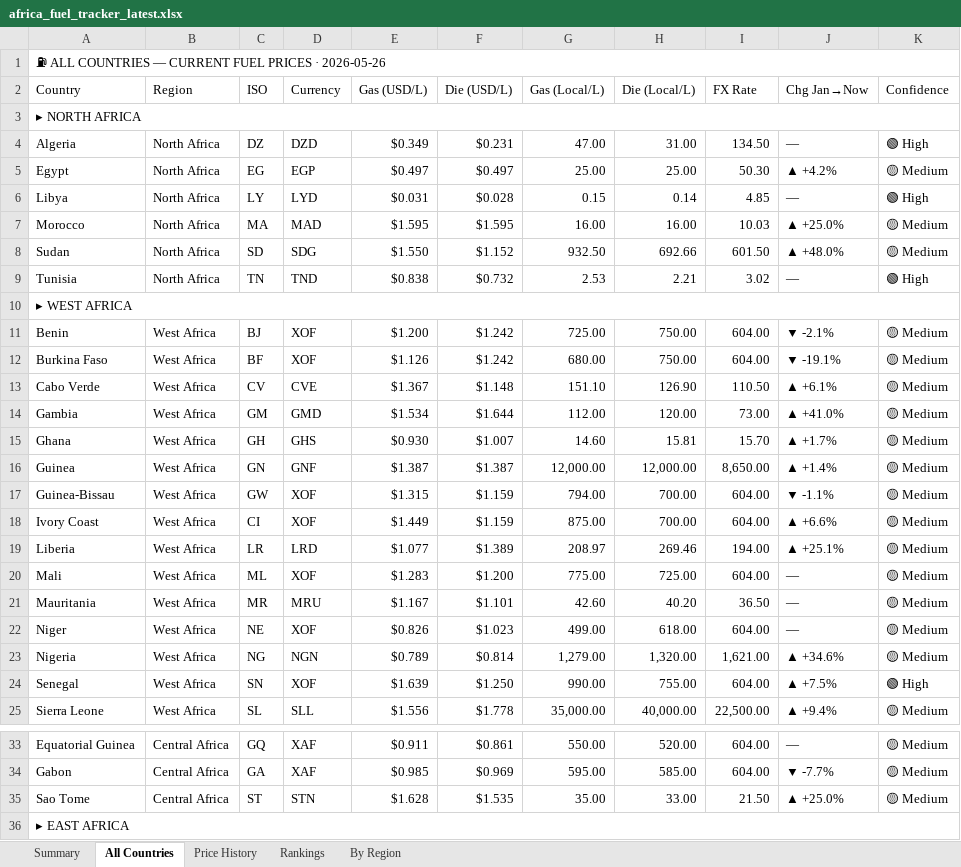
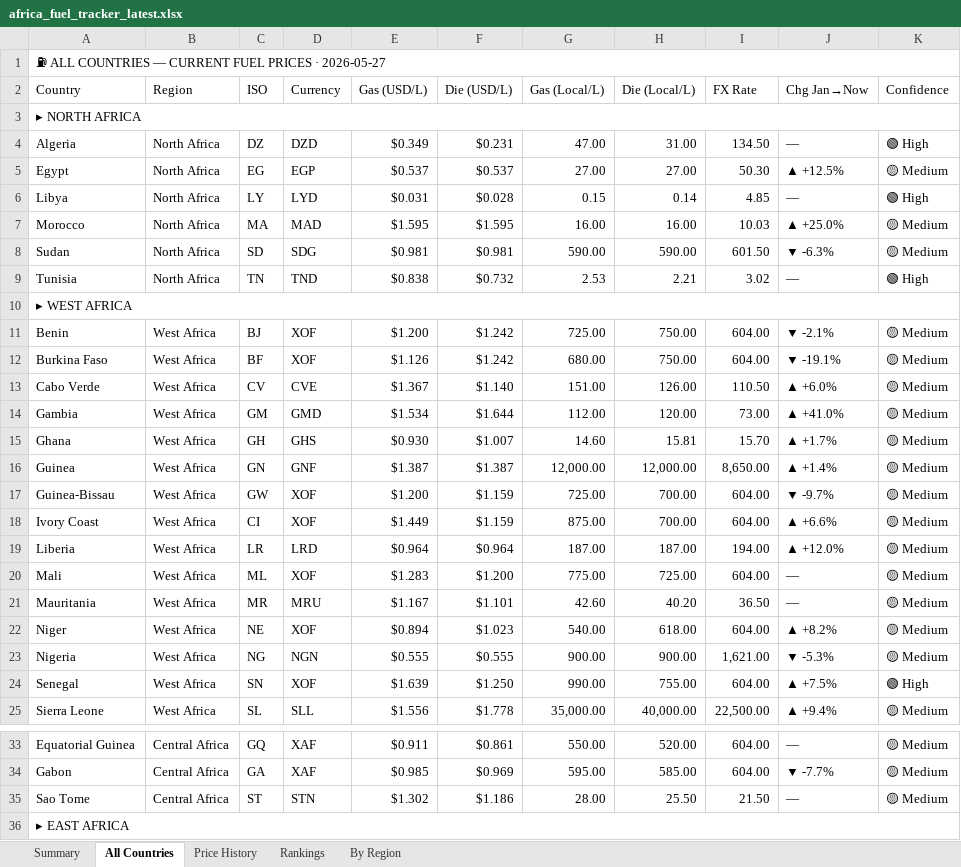
Before and after one commit to Data-Innovation-For-Africa/africa-fuel-tracker, an Excel workbook: africa_fuel_tracker_latest.xlsx, sheet All Countries, drawn as a sheet; only a part is shown, gaps mark what is left out; values as stored, in another font and other column widths than the file's, no cell formats; conditional formats not drawn; the diff covers the shown part only; the diff names each change by its address in the sheet, - before the commit and + after, or states it on an @@ line.

```diff
--- a/africa_fuel_tracker_latest.xlsx (sheet All Countries)
+++ b/africa_fuel_tracker_latest.xlsx (sheet All Countries)
-A1 (Country): …PRICES · 2026-05-26
+A1 (Country): …PRICES · 2026-05-27
-E5 (Gas (USD/L)): $0.497
+E5 (Gas (USD/L)): $0.537
-F5 (Die (USD/L)): $0.497
+F5 (Die (USD/L)): $0.537
-G5 (Gas (Local/L)): 25.00
+G5 (Gas (Local/L)): 27.00
-H5 (Die (Local/L)): 25.00
+H5 (Die (Local/L)): 27.00
-J5 (Chg Jan→Now): ▲ +4.2%
+J5 (Chg Jan→Now): ▲ +12.5%
-E8 (Gas (USD/L)): $1.550
+E8 (Gas (USD/L)): $0.981
-F8 (Die (USD/L)): $1.152
+F8 (Die (USD/L)): $0.981
-G8 (Gas (Local/L)): 932.50
+G8 (Gas (Local/L)): 590.00
-H8 (Die (Local/L)): 692.66
+H8 (Die (Local/L)): 590.00
-J8 (Chg Jan→Now): ▲ +48.0%
+J8 (Chg Jan→Now): ▼ -6.3%
-F13 (Die (USD/L)): $1.148
+F13 (Die (USD/L)): $1.140
-G13 (Gas (Local/L)): 151.10
+G13 (Gas (Local/L)): 151.00
-H13 (Die (Local/L)): 126.90
+H13 (Die (Local/L)): 126.00
-J13 (Chg Jan→Now): ▲ +6.1%
+J13 (Chg Jan→Now): ▲ +6.0%
-E17 (Gas (USD/L)): $1.315
+E17 (Gas (USD/L)): $1.200
-G17 (Gas (Local/L)): 794.00
+G17 (Gas (Local/L)): 725.00
-J17 (Chg Jan→Now): ▼ -1.1%
+J17 (Chg Jan→Now): ▼ -9.7%
-E19 (Gas (USD/L)): $1.077
+E19 (Gas (USD/L)): $0.964
-F19 (Die (USD/L)): $1.389
+F19 (Die (USD/L)): $0.964
-G19 (Gas (Local/L)): 208.97
+G19 (Gas (Local/L)): 187.00
-H19 (Die (Local/L)): 269.46
+H19 (Die (Local/L)): 187.00
-J19 (Chg Jan→Now): ▲ +25.1%
+J19 (Chg Jan→Now): ▲ +12.0%
-E22 (Gas (USD/L)): $0.826
+E22 (Gas (USD/L)): $0.894
-G22 (Gas (Local/L)): 499.00
+G22 (Gas (Local/L)): 540.00
-J22 (Chg Jan→Now): —
+J22 (Chg Jan→Now): ▲ +8.2%
-E23 (Gas (USD/L)): $0.789
+E23 (Gas (USD/L)): $0.555
-F23 (Die (USD/L)): $0.814
+F23 (Die (USD/L)): $0.555
-G23 (Gas (Local/L)): 1,279.00
+G23 (Gas (Local/L)): 900.00
-H23 (Die (Local/L)): 1,320.00
+H23 (Die (Local/L)): 900.00
-J23 (Chg Jan→Now): ▲ +34.6%
+J23 (Chg Jan→Now): ▼ -5.3%
-E35 (Gas (USD/L)): $1.628
+E35 (Gas (USD/L)): $1.302
-F35 (Die (USD/L)): $1.535
+F35 (Die (USD/L)): $1.186
-G35 (Gas (Local/L)): 35.00
+G35 (Gas (Local/L)): 28.00
-H35 (Die (Local/L)): 33.00
+H35 (Die (Local/L)): 25.50
-J35 (Chg Jan→Now): ▲ +25.0%
+J35 (Chg Jan→Now): —
```
Also changed, not shown: 22 edited cells elsewhere in this sheet, sheet Rankings, sheet By Region, sheet Price History, sheet Summary, cell formats, 3 other files.
